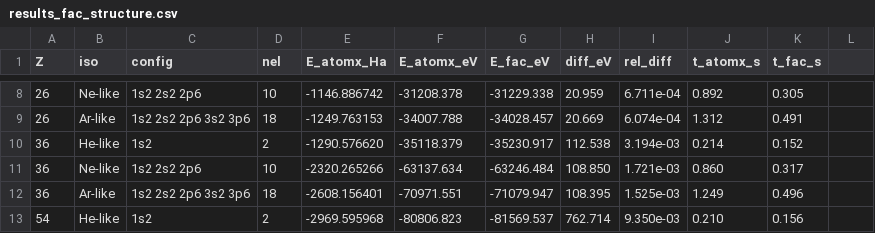
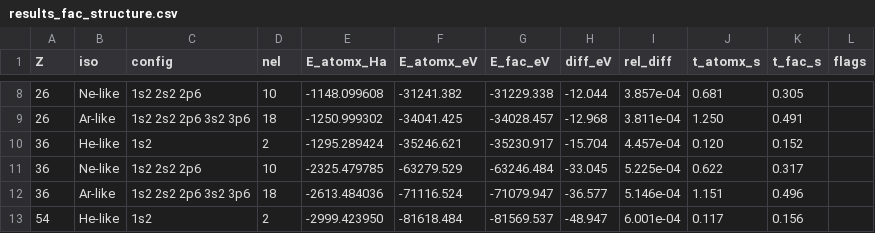
Before and after one commit to zezhong-zhang/atomx, a CSV file: benchmarks/results_fac_structure.csv, drawn as a sheet; only a part is shown, gaps mark what is left out; the diff covers the shown part only.

Commit message:
test(fac): re-record the atomx columns of the FAC snapshot CSVs
The atomx columns of results_fac_structure.csv, results_fac_dw_eii.csv and
results_fac_dw_excitation.csv are regenerated after the CI, DW and structure
fixes; the FAC columns are untouched.

```diff
--- a/benchmarks/results_fac_structure.csv
+++ b/benchmarks/results_fac_structure.csv
@@ -1 +1 @@
-Z,iso,config,nel,E_atomx_Ha,E_atomx_eV,E_fac_eV,diff_eV,rel_diff,t_atomx_s,t_fac_s
+Z,iso,config,nel,E_atomx_Ha,E_atomx_eV,E_fac_eV,diff_eV,rel_diff,t_atomx_s,t_fac_s,flags
@@ -8,6 +8,6 @@ Z,iso,config,nel,E_atomx_Ha,E_atomx_eV,E_fac_eV,diff_eV,rel_diff,t_atomx_s,t_fac
-26,Ne-like,1s2 2s2 2p6,10,-1146.886742,-31208.378,-31229.338,20.959,6.711e-04,0.892,0.305
-26,Ar-like,1s2 2s2 2p6 3s2 3p6,18,-1249.763153,-34007.788,-34028.457,20.669,6.074e-04,1.312,0.491
-36,He-like,1s2,2,-1290.576620,-35118.379,-35230.917,112.538,3.194e-03,0.214,0.152
-36,Ne-like,1s2 2s2 2p6,10,-2320.265266,-63137.634,-63246.484,108.850,1.721e-03,0.860,0.317
-36,Ar-like,1s2 2s2 2p6 3s2 3p6,18,-2608.156401,-70971.551,-71079.947,108.395,1.525e-03,1.249,0.496
-54,He-like,1s2,2,-2969.595968,-80806.823,-81569.537,762.714,9.350e-03,0.210,0.156
+26,Ne-like,1s2 2s2 2p6,10,-1148.099608,-31241.382,-31229.338,-12.044,3.857e-04,0.681,0.305,
+26,Ar-like,1s2 2s2 2p6 3s2 3p6,18,-1250.999302,-34041.425,-34028.457,-12.968,3.811e-04,1.250,0.491,
+36,He-like,1s2,2,-1295.289424,-35246.621,-35230.917,-15.704,4.457e-04,0.120,0.152,
+36,Ne-like,1s2 2s2 2p6,10,-2325.479785,-63279.529,-63246.484,-33.045,5.225e-04,0.622,0.317,
+36,Ar-like,1s2 2s2 2p6 3s2 3p6,18,-2613.484036,-71116.524,-71079.947,-36.577,5.146e-04,1.151,0.496,
+54,He-like,1s2,2,-2999.423950,-81618.484,-81569.537,-48.947,6.001e-04,0.117,0.156,
```
Also changed, not shown: 71 edited cells elsewhere in this file, benchmarks/results_fac_dw_eii.csv, benchmarks/results_fac_dw_excitation.csv, 27 other files.
